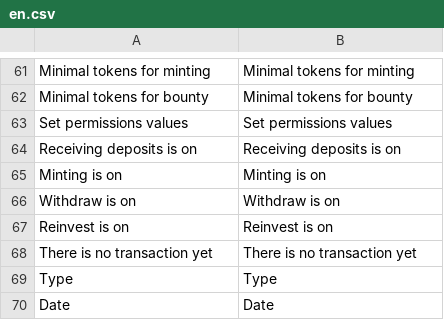
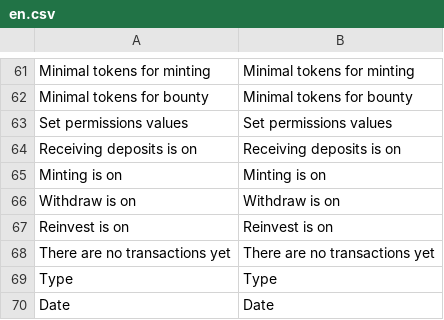
Before and after one commit to aliimran84/cryptaur-web-server, a CSV file: core/engine/translations/en.csv, drawn as a sheet; only a part is shown, gaps mark what is left out.

```diff
--- a/core/engine/translations/en.csv
+++ b/core/engine/translations/en.csv
@@ -67,3 +67,3 @@ Withdraw is on,Withdraw is on
 Reinvest is on,Reinvest is on
-There is no transaction yet,There is no transaction yet
+There are no transactions yet,There are no transactions yet
 Type,Type
```
Also changed, not shown: core/engine/translations/ru.csv, 4 other files.
